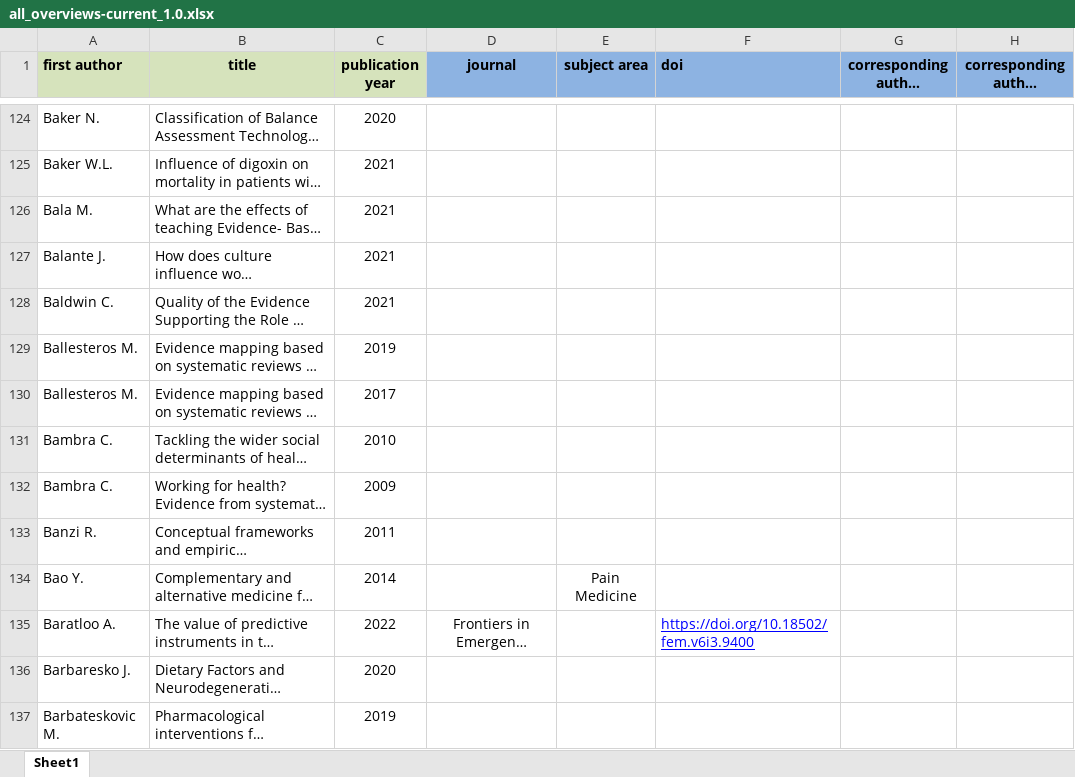
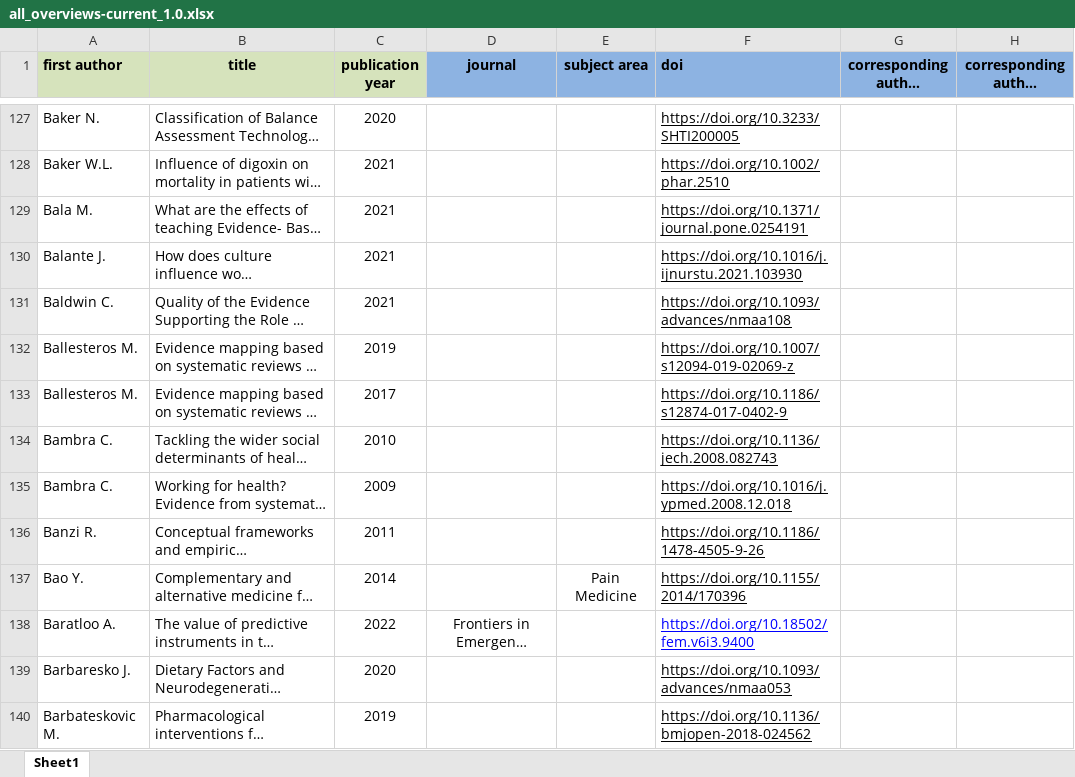
Before and after one commit to bougioukas/overview_megadatabase, an Excel workbook: _site/data/all_overviews-current_1.0.xlsx, sheet Sheet1, drawn as a sheet; only a part is shown, gaps mark what is left out; long unchanged cells end in …; values as stored, in another font and other column widths than the file's, no borders; addresses are those after the commit; the diff covers the shown part only; the diff names each change by its address in the sheet, - before the commit and + after, or states it on an @@ line.

```diff
--- a/_site/data/all_overviews-current_1.0.xlsx (sheet Sheet1)
+++ b/_site/data/all_overviews-current_1.0.xlsx (sheet Sheet1)
-F127 (doi): (empty)
+F127 (doi): https://doi.org/10.3233/SHTI200005
-F128 (doi): (empty)
+F128 (doi): https://doi.org/10.1002/phar.2510
-F129 (doi): (empty)
+F129 (doi): https://doi.org/10.1371/journal.pone.0254191
-F130 (doi): (empty)
+F130 (doi): https://doi.org/10.1016/j.ijnurstu.2021.103930
-F131 (doi): (empty)
+F131 (doi): https://doi.org/10.1093/advances/nmaa108
-F132 (doi): (empty)
+F132 (doi): https://doi.org/10.1007/s12094-019-02069-z
-F133 (doi): (empty)
+F133 (doi): https://doi.org/10.1186/s12874-017-0402-9
-F134 (doi): (empty)
+F134 (doi): https://doi.org/10.1136/jech.2008.082743
-F135 (doi): (empty)
+F135 (doi): https://doi.org/10.1016/j.ypmed.2008.12.018
-F136 (doi): (empty)
+F136 (doi): https://doi.org/10.1186/1478-4505-9-26
-F137 (doi): (empty)
+F137 (doi): https://doi.org/10.1155/2014/170396
-F139 (doi): (empty)
+F139 (doi): https://doi.org/10.1093/advances/nmaa053
-F140 (doi): (empty)
+F140 (doi): https://doi.org/10.1136/bmjopen-2018-024562
```
Also changed, not shown: 43 added rows, 1 removed row and 95 edited cells elsewhere in this sheet, _site/data/methods.xlsx, data/all_overviews-current_1.0.xlsx, 18 other files.
